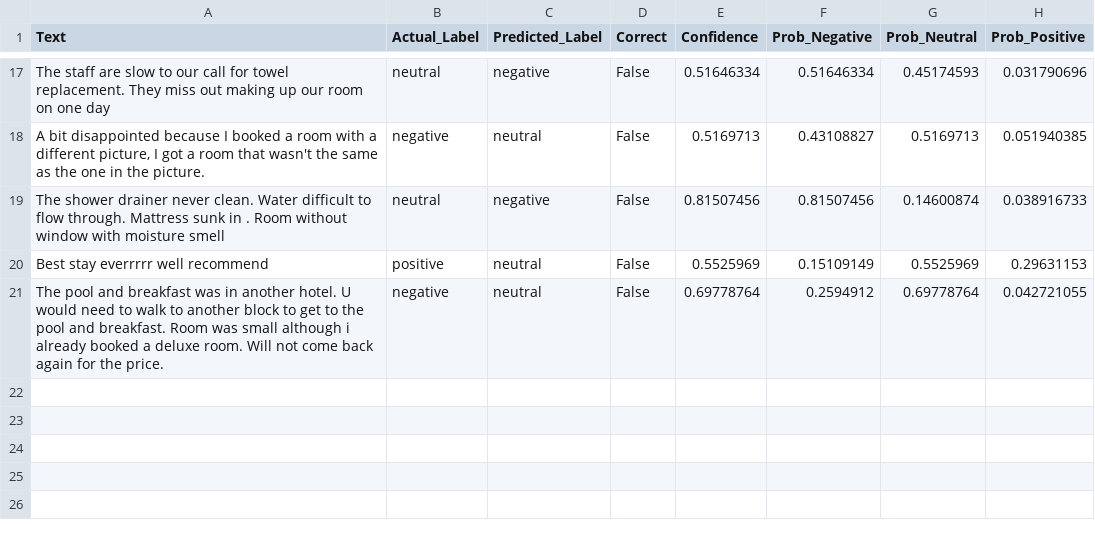
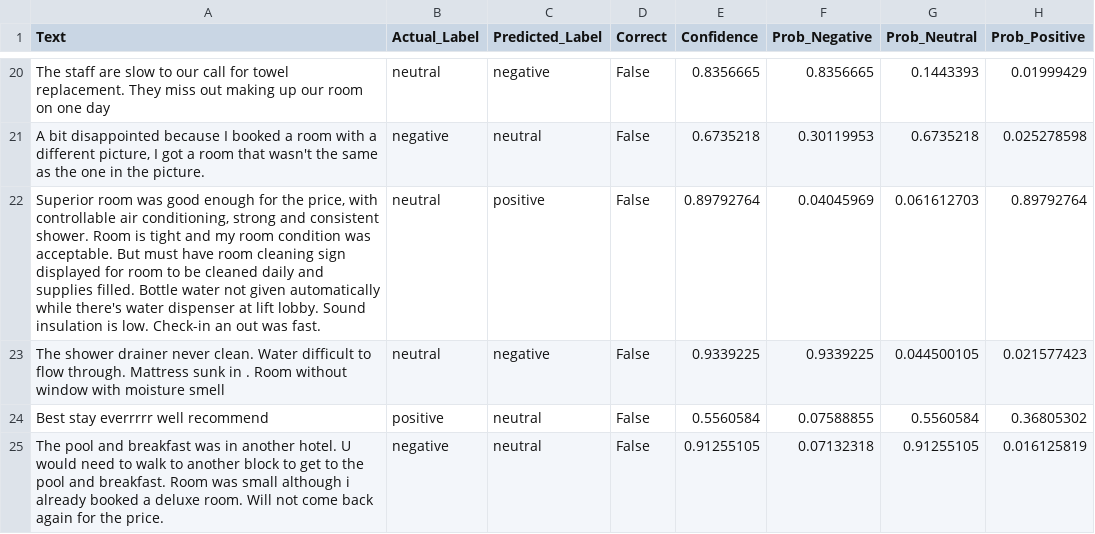
Before and after one commit to Yaobin0821/hotel-review-sentiment-chatbot, a CSV file: reports/distilbert_misclassified_samples.csv, drawn as a sheet; only a part is shown, gaps mark what is left out; addresses are those after the commit; the diff covers the shown part only; the diff names each change by its address in the sheet, - before the commit and + after, or states it on an @@ line.

```diff
--- a/reports/distilbert_misclassified_samples.csv
+++ b/reports/distilbert_misclassified_samples.csv
-E20 (Confidence): 0.51646334
+E20 (Confidence): 0.8356665
-F20 (Prob_Negative): 0.51646334
+F20 (Prob_Negative): 0.8356665
-G20 (Prob_Neutral): 0.45174593
+G20 (Prob_Neutral): 0.1443393
-H20 (Prob_Positive): 0.031790696
+H20 (Prob_Positive): 0.01999429
-E21 (Confidence): 0.5169713
+E21 (Confidence): 0.6735218
-F21 (Prob_Negative): 0.43108827
+F21 (Prob_Negative): 0.30119953
-G21 (Prob_Neutral): 0.5169713
+G21 (Prob_Neutral): 0.6735218
-H21 (Prob_Positive): 0.051940385
+H21 (Prob_Positive): 0.025278598
+row 22: Superior room was good enough for the price, with controllable air conditioning, strong and consistent shower. Room is tight and my room condition was acceptable. But must have room cleaning sign displayed for room to be cleaned daily and supplies filled. Bottle water not given automatically while there's water dispenser at lift lobby. Sound insulation is low. Check-in an out was fast. | neutral | positive | False | 0.89792764 | 0.04045969 | 0.061612703 | 0.89792764
-E23 (Confidence): 0.81507456
+E23 (Confidence): 0.9339225
-F23 (Prob_Negative): 0.81507456
+F23 (Prob_Negative): 0.9339225
-G23 (Prob_Neutral): 0.14600874
+G23 (Prob_Neutral): 0.044500105
-H23 (Prob_Positive): 0.038916733
+H23 (Prob_Positive): 0.021577423
-E24 (Confidence): 0.5525969
+E24 (Confidence): 0.5560584
-F24 (Prob_Negative): 0.15109149
+F24 (Prob_Negative): 0.07588855
-G24 (Prob_Neutral): 0.5525969
+G24 (Prob_Neutral): 0.5560584
-H24 (Prob_Positive): 0.29631153
+H24 (Prob_Positive): 0.36805302
-E25 (Confidence): 0.69778764
+E25 (Confidence): 0.91255105
-F25 (Prob_Negative): 0.2594912
+F25 (Prob_Negative): 0.07132318
-G25 (Prob_Neutral): 0.69778764
+G25 (Prob_Neutral): 0.91255105
-H25 (Prob_Positive): 0.042721055
+H25 (Prob_Positive): 0.016125819
```
Also changed, not shown: 4 added rows, 1 removed row and 56 edited cells elsewhere in this file, reports/bilstm_misclassified_samples.csv, reports/bilstm_test_predictions.csv, 57 other files.
